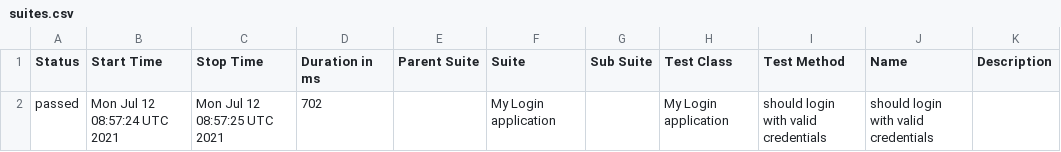
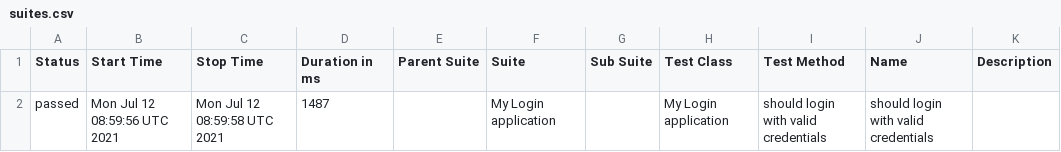
Before and after one commit to Kiriago-san/wdio-allure, a CSV file: allure-report/data/suites.csv, drawn as a sheet.

```diff
--- a/allure-report/data/suites.csv
+++ b/allure-report/data/suites.csv
@@ -1,2 +1,2 @@
 "Status","Start Time","Stop Time","Duration in ms","Parent Suite","Suite","Sub Suite","Test Class","Test Method","Name","Description"
-"passed","Mon Jul 12 08:57:24 UTC 2021","Mon Jul 12 08:57:25 UTC 2021","702","","My Login application","","My Login application","should login with valid credentials","should login with valid credentials",""
+"passed","Mon Jul 12 08:59:56 UTC 2021","Mon Jul 12 08:59:58 UTC 2021","1487","","My Login application","","My Login application","should login with valid credentials","should login with valid credentials",""
```
Also changed, not shown: 23 other files.
